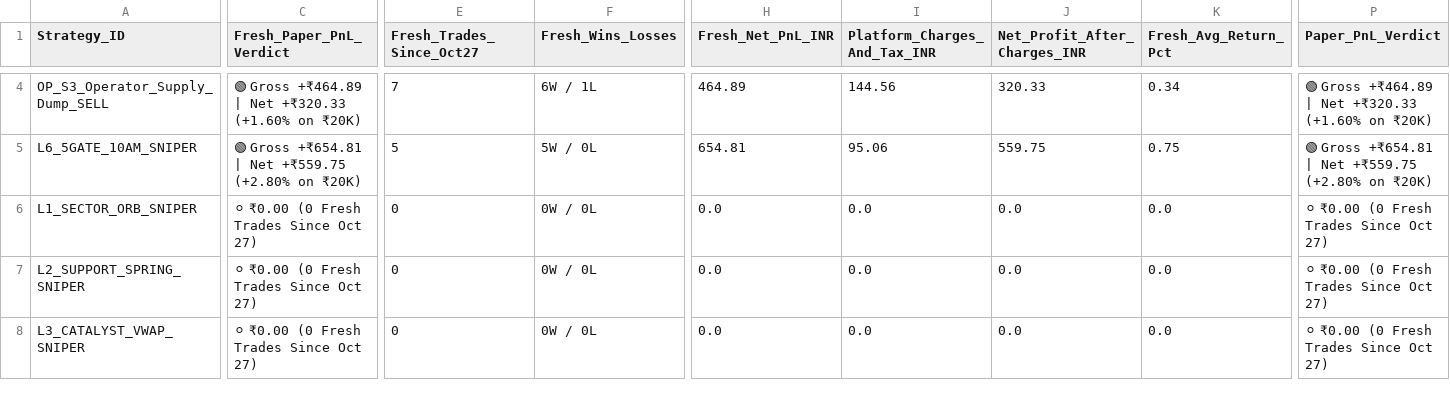
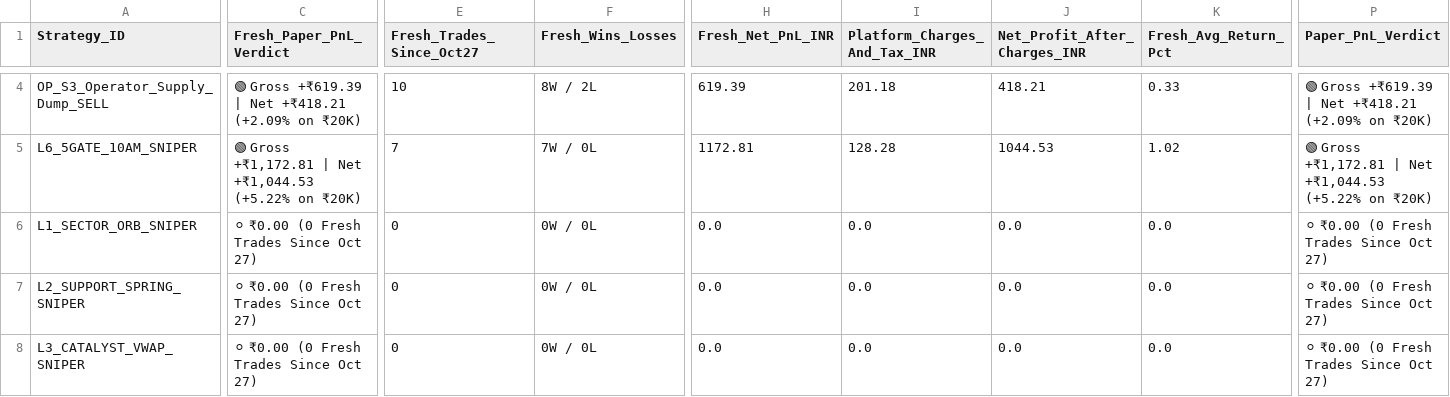
Before and after one commit to purntripathi-cmd/Intraday-only, a CSV file: data/strategy_wise_paper_scorecard.csv, drawn as a sheet; only a part is shown, gaps mark what is left out; the diff covers the shown part only; the diff names each change by its address in the sheet, - before the commit and + after, or states it on an @@ line.

```diff
--- a/data/strategy_wise_paper_scorecard.csv
+++ b/data/strategy_wise_paper_scorecard.csv
-C4 (Fresh_Paper_PnL_Verdict): 🟢 Gross +₹464.89 | Net +₹320.33 (+1.60% on ₹20K)
+C4 (Fresh_Paper_PnL_Verdict): 🟢 Gross +₹619.39 | Net +₹418.21 (+2.09% on ₹20K)
-E4 (Fresh_Trades_Since_Oct27): 7
+E4 (Fresh_Trades_Since_Oct27): 10
-F4 (Fresh_Wins_Losses): 6W / 1L
+F4 (Fresh_Wins_Losses): 8W / 2L
-H4 (Fresh_Net_PnL_INR): 464.89
+H4 (Fresh_Net_PnL_INR): 619.39
-I4 (Platform_Charges_And_Tax_INR): 144.56
+I4 (Platform_Charges_And_Tax_INR): 201.18
-J4 (Net_Profit_After_Charges_INR): 320.33
+J4 (Net_Profit_After_Charges_INR): 418.21
-K4 (Fresh_Avg_Return_Pct): 0.34
+K4 (Fresh_Avg_Return_Pct): 0.33
-P4 (Paper_PnL_Verdict): 🟢 Gross +₹464.89 | Net +₹320.33 (+1.60% on ₹20K)
+P4 (Paper_PnL_Verdict): 🟢 Gross +₹619.39 | Net +₹418.21 (+2.09% on ₹20K)
-C5 (Fresh_Paper_PnL_Verdict): 🟢 Gross +₹654.81 | Net +₹559.75 (+2.80% on ₹20K)
+C5 (Fresh_Paper_PnL_Verdict): 🟢 Gross +₹1,172.81 | Net +₹1,044.53 (+5.22% on ₹20K)
-E5 (Fresh_Trades_Since_Oct27): 5
+E5 (Fresh_Trades_Since_Oct27): 7
-F5 (Fresh_Wins_Losses): 5W / 0L
+F5 (Fresh_Wins_Losses): 7W / 0L
-H5 (Fresh_Net_PnL_INR): 654.81
+H5 (Fresh_Net_PnL_INR): 1172.81
-I5 (Platform_Charges_And_Tax_INR): 95.06
+I5 (Platform_Charges_And_Tax_INR): 128.28
-J5 (Net_Profit_After_Charges_INR): 559.75
+J5 (Net_Profit_After_Charges_INR): 1044.53
-K5 (Fresh_Avg_Return_Pct): 0.75
+K5 (Fresh_Avg_Return_Pct): 1.02
-P5 (Paper_PnL_Verdict): 🟢 Gross +₹654.81 | Net +₹559.75 (+2.80% on ₹20K)
+P5 (Paper_PnL_Verdict): 🟢 Gross +₹1,172.81 | Net +₹1,044.53 (+5.22% on ₹20K)
```
Also changed, not shown: 46 edited cells elsewhere in this file, data/daily_paper_trade_summary.csv, data/fresh_cnc_sniper_history.csv, 20 other files.
